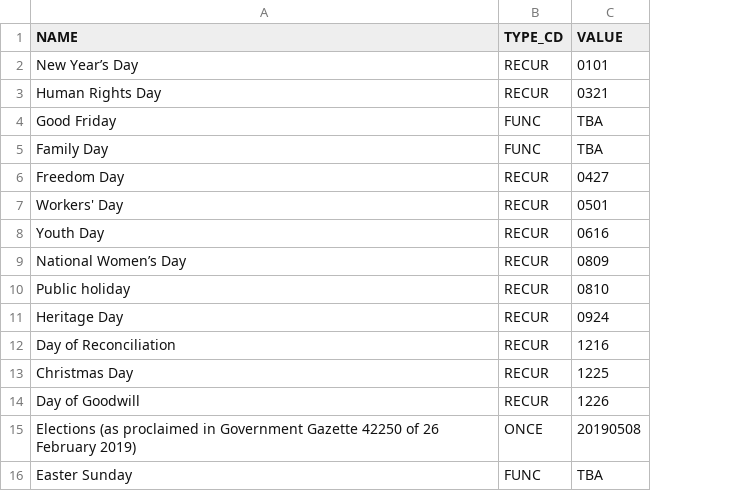
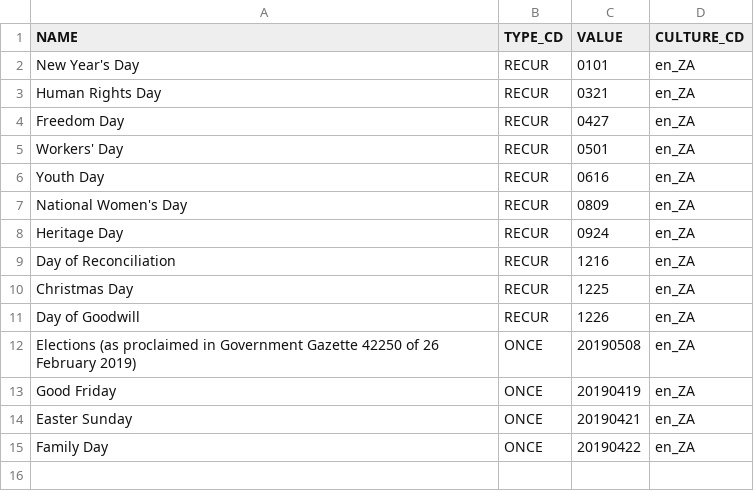
Before and after one commit to chris-steenkamp/business_days, a CSV file: public_holidays.csv, drawn as a sheet; removed rows and columns are numbered as before the commit, all else as after; the diff names each change by its address in the sheet, - before the commit and + after, or states it on an @@ line.

```diff
--- a/public_holidays.csv
+++ b/public_holidays.csv
+column D (CULTURE_CD), rows 2-12: all en_ZA; row 14: en_ZA
-A2 (NAME): New Year’s Day
+A2 (NAME): New Year's Day
-row 4: Good Friday | FUNC | TBA
-row 5: Family Day | FUNC | TBA
-A7 (NAME): National Women’s Day
+A7 (NAME): National Women's Day
-row 10: Public holiday | RECUR | 0810
+row 13: Good Friday | ONCE | 20190419 | en_ZA
-B14 (TYPE_CD): FUNC
+B14 (TYPE_CD): ONCE
-C14 (VALUE): TBA
+C14 (VALUE): 20190421
+row 15: Family Day | ONCE | 20190422 | en_ZA
```
Also changed, not shown: 1 other file.
